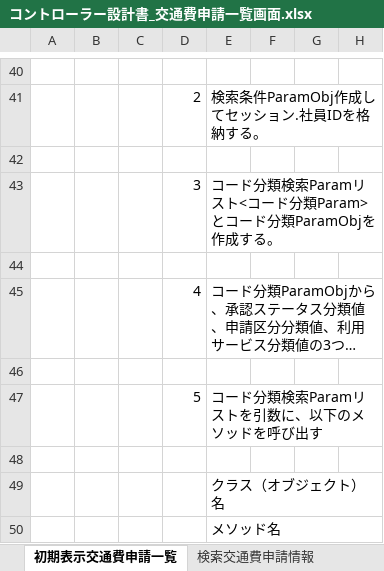
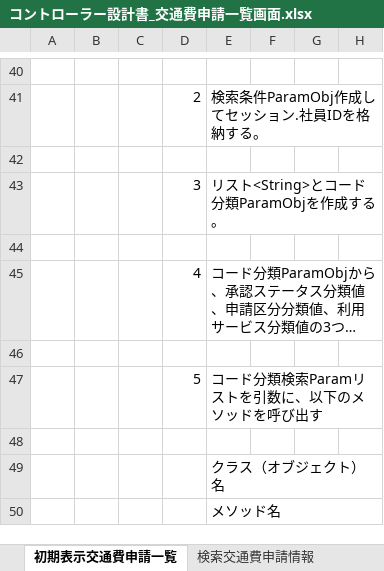
Before and after one commit to aug-ks/Internal-System-Development-2024, an Excel workbook: 交通費申請一覧機能/設計書/コントローラー設計書_交通費申請一覧画面.xlsx, sheet 初期表示交通費申請一覧, drawn as a sheet; only a part is shown, gaps mark what is left out; long unchanged cells end in …; values as stored, in another font and other column widths than the file's, no borders; the diff names each change by its address in the sheet, - before the commit and + after, or states it on an @@ line.

Commit message:
2024年10月17日なんかやばそうだったので

```diff
--- a/交通費申請一覧機能/設計書/コントローラー設計書_交通費申請一覧画面.xlsx (sheet 初期表示交通費申請一覧)
+++ b/交通費申請一覧機能/設計書/コントローラー設計書_交通費申請一覧画面.xlsx (sheet 初期表示交通費申請一覧)
-E43: コード分類検索Paramリスト<コード分類Param>とコード分類ParamObjを作成する。
+E43: リスト<String>とコード分類ParamObjを作成する。
```
